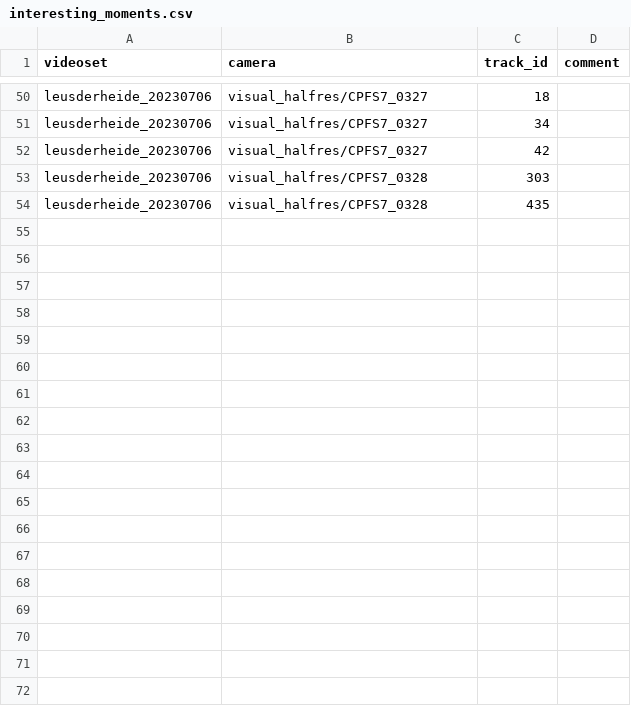
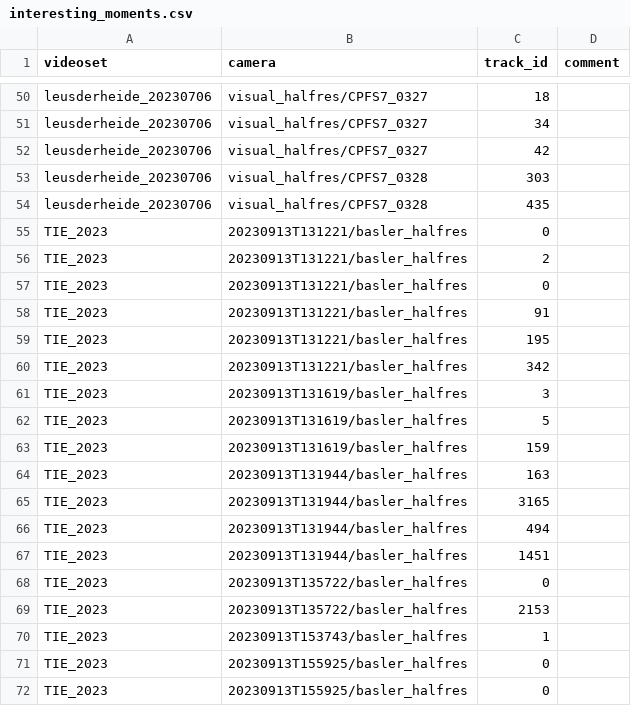
Before and after one commit to MartinChristiaan/Tools, a CSV file: opencv_summary_viewer/interesting_moments.csv, drawn as a sheet; only a part is shown, gaps mark what is left out; the diff names each change by its address in the sheet, - before the commit and + after, or states it on an @@ line.

```diff
--- a/opencv_summary_viewer/interesting_moments.csv
+++ b/opencv_summary_viewer/interesting_moments.csv
+row 55: TIE_2023 | 20230913T131221/basler_halfres | 0
+row 56: TIE_2023 | 20230913T131221/basler_halfres | 2
+row 57: TIE_2023 | 20230913T131221/basler_halfres | 0
+row 58: TIE_2023 | 20230913T131221/basler_halfres | 91
+row 59: TIE_2023 | 20230913T131221/basler_halfres | 195
+row 60: TIE_2023 | 20230913T131221/basler_halfres | 342
+row 61: TIE_2023 | 20230913T131619/basler_halfres | 3
+row 62: TIE_2023 | 20230913T131619/basler_halfres | 5
+row 63: TIE_2023 | 20230913T131619/basler_halfres | 159
+row 64: TIE_2023 | 20230913T131944/basler_halfres | 163
+row 65: TIE_2023 | 20230913T131944/basler_halfres | 3165
+row 66: TIE_2023 | 20230913T131944/basler_halfres | 494
+row 67: TIE_2023 | 20230913T131944/basler_halfres | 1451
+row 68: TIE_2023 | 20230913T135722/basler_halfres | 0
+row 69: TIE_2023 | 20230913T135722/basler_halfres | 2153
+row 70: TIE_2023 | 20230913T153743/basler_halfres | 1
+row 71: TIE_2023 | 20230913T155925/basler_halfres | 0
+row 72: TIE_2023 | 20230913T155925/basler_halfres | 0
```
Also changed, not shown: 1 other file.
